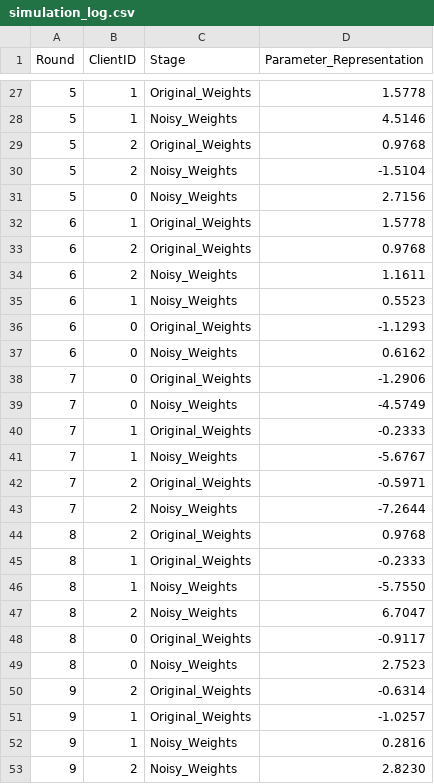
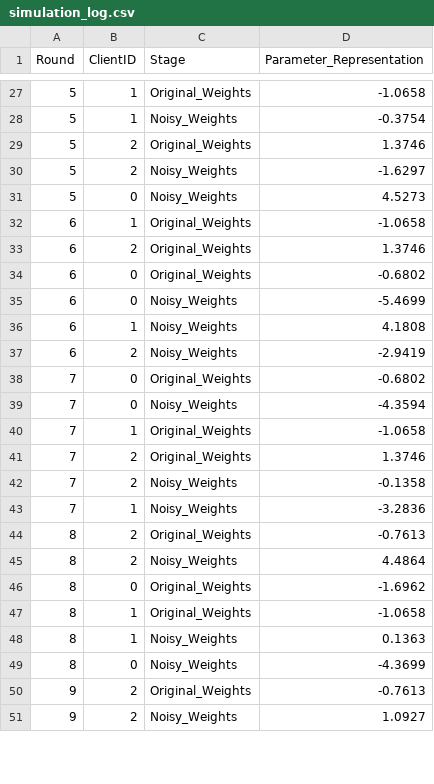
Before and after one commit to Aayush-Deshpande/Netra, a CSV file: simulation_log.csv, drawn as a sheet; only a part is shown, gaps mark what is left out; the diff covers the shown part only.

```diff
--- a/simulation_log.csv
+++ b/simulation_log.csv
@@ -27,27 +27,25 @@ Round,ClientID,Stage,Parameter_Representation
-5,1,Original_Weights,1.5778
-5,1,Noisy_Weights,4.5146
-5,2,Original_Weights,0.9768
-5,2,Noisy_Weights,-1.5104
-5,0,Noisy_Weights,2.7156
-6,1,Original_Weights,1.5778
-6,2,Original_Weights,0.9768
-6,2,Noisy_Weights,1.1611
-6,1,Noisy_Weights,0.5523
-6,0,Original_Weights,-1.1293
-6,0,Noisy_Weights,0.6162
-7,0,Original_Weights,-1.2906
-7,0,Noisy_Weights,-4.5749
-7,1,Original_Weights,-0.2333
-7,1,Noisy_Weights,-5.6767
-7,2,Original_Weights,-0.5971
-7,2,Noisy_Weights,-7.2644
-8,2,Original_Weights,0.9768
-8,1,Original_Weights,-0.2333
-8,1,Noisy_Weights,-5.7550
-8,2,Noisy_Weights,6.7047
-8,0,Original_Weights,-0.9117
-8,0,Noisy_Weights,2.7523
-9,2,Original_Weights,-0.6314
-9,1,Original_Weights,-1.0257
-9,1,Noisy_Weights,0.2816
-9,2,Noisy_Weights,2.8230
+5,1,Original_Weights,-1.0658
+5,1,Noisy_Weights,-0.3754
+5,2,Original_Weights,1.3746
+5,2,Noisy_Weights,-1.6297
+5,0,Noisy_Weights,4.5273
+6,1,Original_Weights,-1.0658
+6,2,Original_Weights,1.3746
+6,0,Original_Weights,-0.6802
+6,0,Noisy_Weights,-5.4699
+6,1,Noisy_Weights,4.1808
+6,2,Noisy_Weights,-2.9419
+7,0,Original_Weights,-0.6802
+7,0,Noisy_Weights,-4.3594
+7,1,Original_Weights,-1.0658
+7,2,Original_Weights,1.3746
+7,2,Noisy_Weights,-0.1358
+7,1,Noisy_Weights,-3.2836
+8,2,Original_Weights,-0.7613
+8,2,Noisy_Weights,4.4864
+8,0,Original_Weights,-1.6962
+8,1,Original_Weights,-1.0658
+8,1,Noisy_Weights,0.1363
+8,0,Noisy_Weights,-4.3699
+9,2,Original_Weights,-0.7613
+9,2,Noisy_Weights,1.0927
```
Also changed, not shown: 9 added rows, 7 removed rows and 30 edited cells elsewhere in this file, 15 other files.
